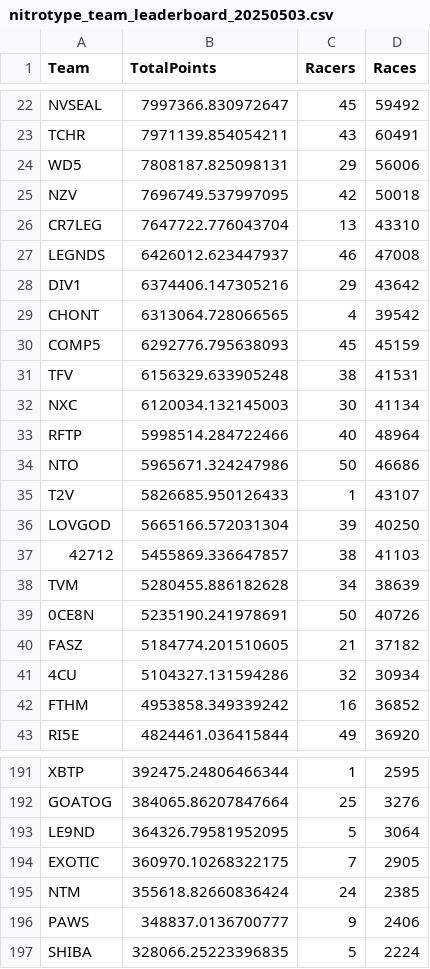
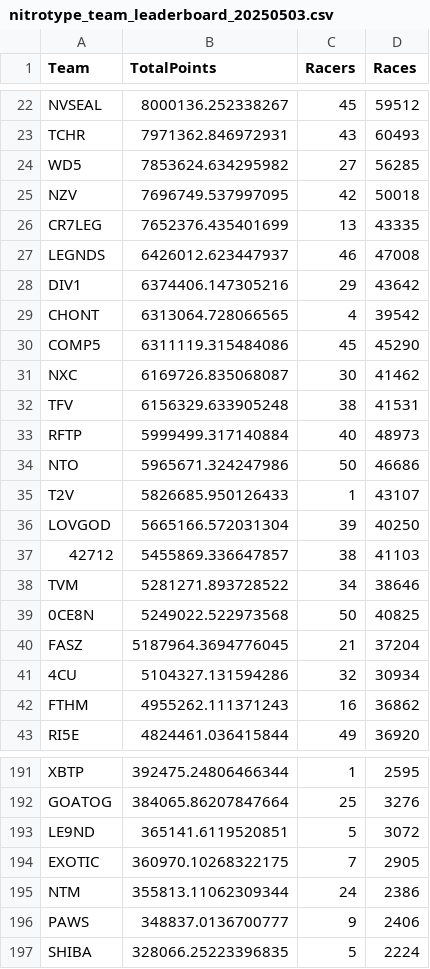
Before and after one commit to professional124/axionNTLEADERBOARDS, a CSV file: csv_archive/nitrotype_team_leaderboard_20250503.csv, drawn as a sheet; only a part is shown, gaps mark what is left out; removed rows and columns are numbered as before the commit, all else as after; the diff covers the shown part only; the diff names each change by its address in the sheet, - before the commit and + after, or states it on an @@ line.

```diff
--- a/csv_archive/nitrotype_team_leaderboard_20250503.csv
+++ b/csv_archive/nitrotype_team_leaderboard_20250503.csv
-B22 (TotalPoints): 7997366.830972647
+B22 (TotalPoints): 8000136.252338267
-D22 (Races): 59492
+D22 (Races): 59512
-B23 (TotalPoints): 7971139.854054211
+B23 (TotalPoints): 7971362.846972931
-D23 (Races): 60491
+D23 (Races): 60493
-B24 (TotalPoints): 7808187.825098131
+B24 (TotalPoints): 7853624.634295982
-C24 (Racers): 29
+C24 (Racers): 27
-D24 (Races): 56006
+D24 (Races): 56285
-B26 (TotalPoints): 7647722.776043704
+B26 (TotalPoints): 7652376.435401699
-D26 (Races): 43310
+D26 (Races): 43335
-B30 (TotalPoints): 6292776.795638093
+B30 (TotalPoints): 6311119.315484086
-D30 (Races): 45159
+D30 (Races): 45290
+row 31: NXC | 6169726.835068087 | 30 | 41462
-row 32: NXC | 6120034.132145003 | 30 | 41134
-B33 (TotalPoints): 5998514.284722466
+B33 (TotalPoints): 5999499.317140884
-D33 (Races): 48964
+D33 (Races): 48973
-B38 (TotalPoints): 5280455.886182628
+B38 (TotalPoints): 5281271.893728522
-D38 (Races): 38639
+D38 (Races): 38646
-B39 (TotalPoints): 5235190.241978691
+B39 (TotalPoints): 5249022.522973568
-D39 (Races): 40726
+D39 (Races): 40825
-B40 (TotalPoints): 5184774.201510605
+B40 (TotalPoints): 5187964.3694776045
-D40 (Races): 37182
+D40 (Races): 37204
-B42 (TotalPoints): 4953858.349339242
+B42 (TotalPoints): 4955262.111371243
-D42 (Races): 36852
+D42 (Races): 36862
-B193 (TotalPoints): 364326.79581952095
+B193 (TotalPoints): 365141.6119520851
-D193 (Races): 3064
+D193 (Races): 3072
-B195 (TotalPoints): 355618.82660836424
+B195 (TotalPoints): 355813.11062309344
-D195 (Races): 2385
+D195 (Races): 2386
```
Also changed, not shown: 4 added rows, 4 removed rows and 91 edited cells elsewhere in this file, 2 other files.
